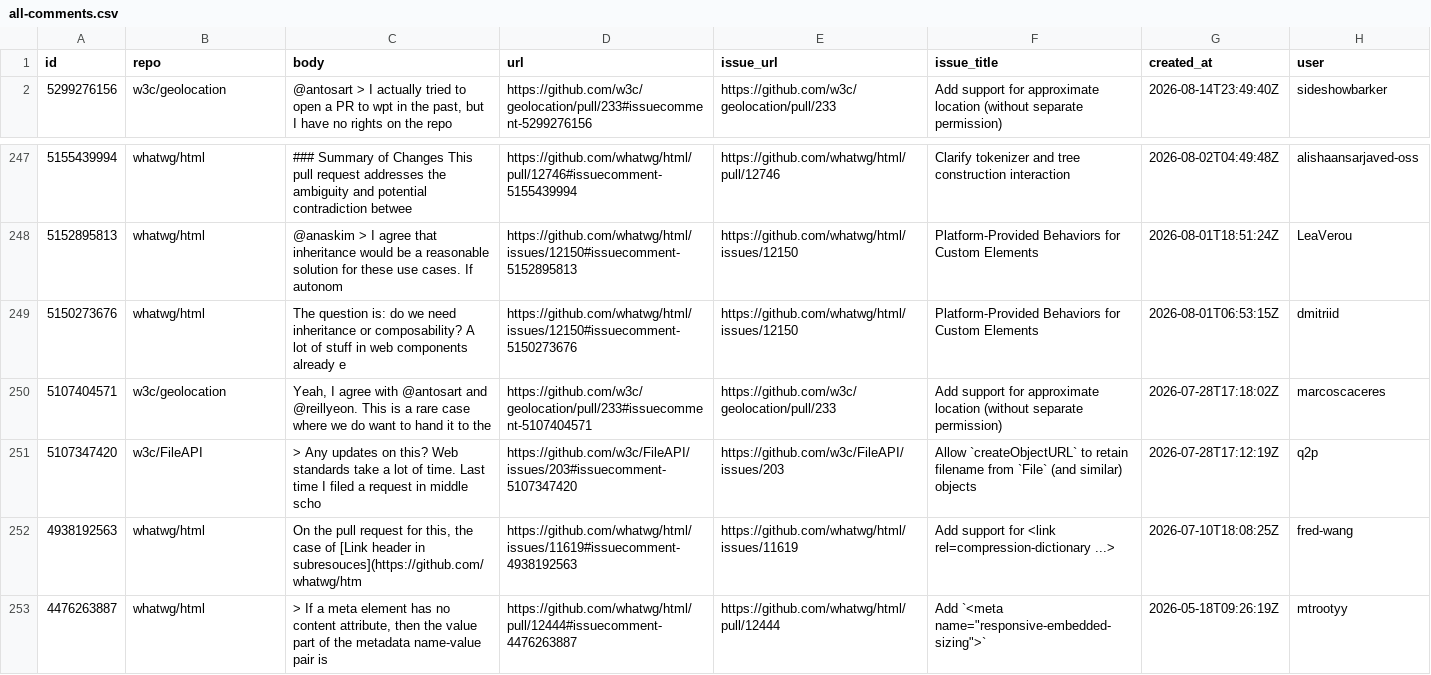
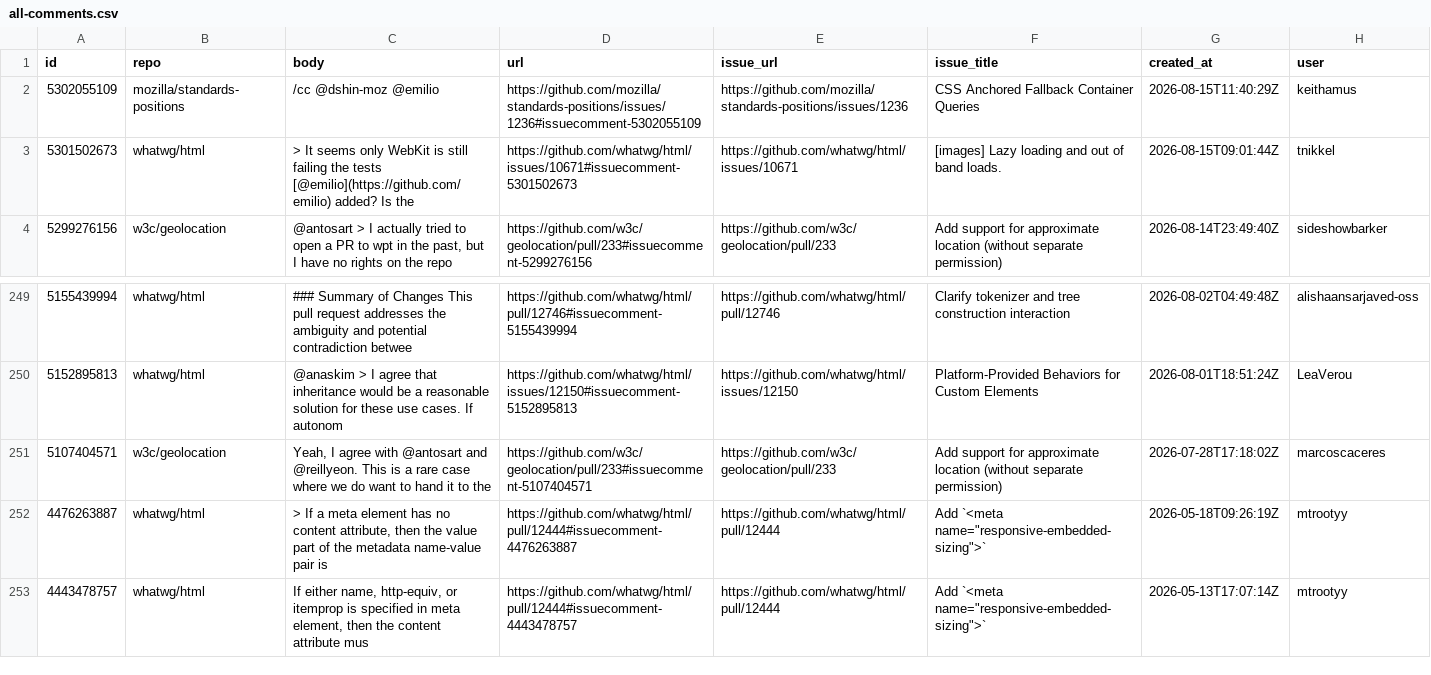
Before and after one commit to hsinyi/compat-utils, a CSV file: output/all-comments.csv, drawn as a sheet; only a part is shown, gaps mark what is left out; the shorter side is filled out with more unchanged rows; removed rows and columns are numbered as before the commit, all else as after; the diff names each change by its address in the sheet, - before the commit and + after, or states it on an @@ line.

```diff
--- a/output/all-comments.csv
+++ b/output/all-comments.csv
+row 2: 5302055109 | mozilla/standards-positions | /cc @dshin-moz @emilio | https://github.com/mozilla/standards-positions/issues/1236#issuecomment-5302055109 | https://github.com/mozilla/standards-positions/issues/1236 | CSS Anchored Fallback Container Queries | 2026-08-15T11:40:29Z | keithamus
+row 3: 5301502673 | whatwg/html | > It seems only WebKit is still failing the tests [@emilio](https://github.com/emilio) added? Is the | https://github.com/whatwg/html/issues/10671#issuecomment-5301502673 | https://github.com/whatwg/html/issues/10671 | [images] Lazy loading and out of band loads. | 2026-08-15T09:01:44Z | tnikkel
-row 249: 5150273676 | whatwg/html | The question is: do we need inheritance or composability? A lot of stuff in web components already e | https://github.com/whatwg/html/issues/12150#issuecomment-5150273676 | https://github.com/whatwg/html/issues/12150 | Platform-Provided Behaviors for Custom Elements | 2026-08-01T06:53:15Z | dmitriid
-row 251: 5107347420 | w3c/FileAPI | > Any updates on this? Web standards take a lot of time. Last time I filed a request in middle scho | https://github.com/w3c/FileAPI/issues/203#issuecomment-5107347420 | https://github.com/w3c/FileAPI/issues/203 | Allow `createObjectURL` to retain filename from `File` (and similar) objects | 2026-07-28T17:12:19Z | q2p
-row 252: 4938192563 | whatwg/html | On the pull request for this, the case of [Link header in subresouces](https://github.com/whatwg/htm | https://github.com/whatwg/html/issues/11619#issuecomment-4938192563 | https://github.com/whatwg/html/issues/11619 | Add support for <link rel=compression-dictionary ...> | 2026-07-10T18:08:25Z | fred-wang
```
Also changed, not shown: output/mozilla-standards-positions.csv, output/whatwg-html-prs.csv, 1 other file.
